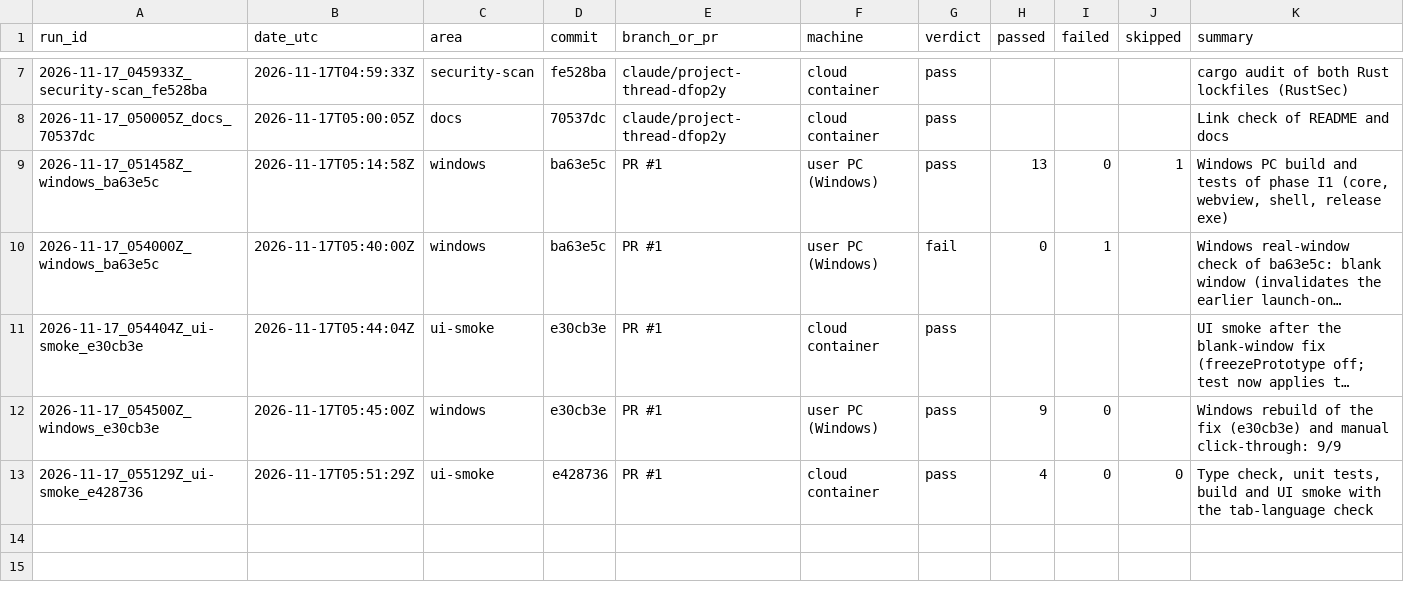
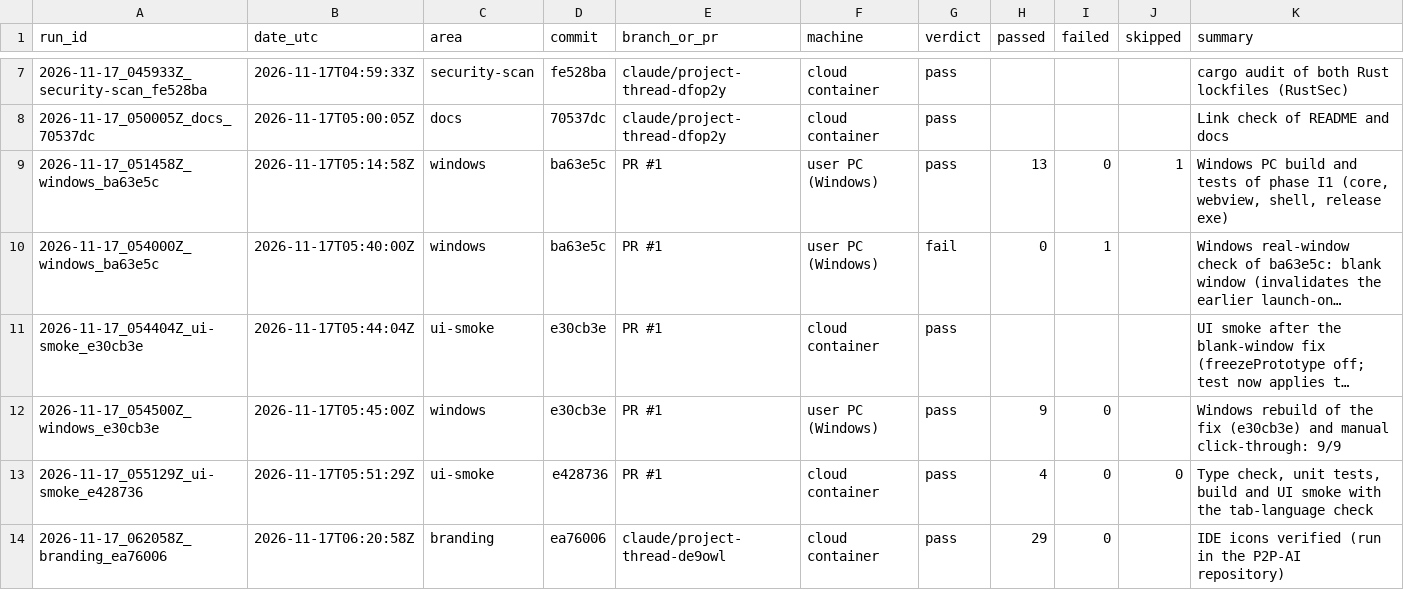
Before and after one commit to Shatoshinakamoto/P2P-AI-IDE, a CSV file: HistoryTest/INDEX.csv, drawn as a sheet; only a part is shown, gaps mark what is left out; long unchanged cells end in …; the diff names each change by its address in the sheet, - before the commit and + after, or states it on an @@ line.

```diff
--- a/HistoryTest/INDEX.csv
+++ b/HistoryTest/INDEX.csv
+row 14: 2026-11-17_062058Z_branding_ea76006 | 2026-11-17T06:20:58Z | branding | ea76006 | claude/project-thread-de9owl | cloud container | pass | 29 | 0 |  | IDE icons verified (run in the P2P-AI repository)
```
Also changed, not shown: 10 other files.
